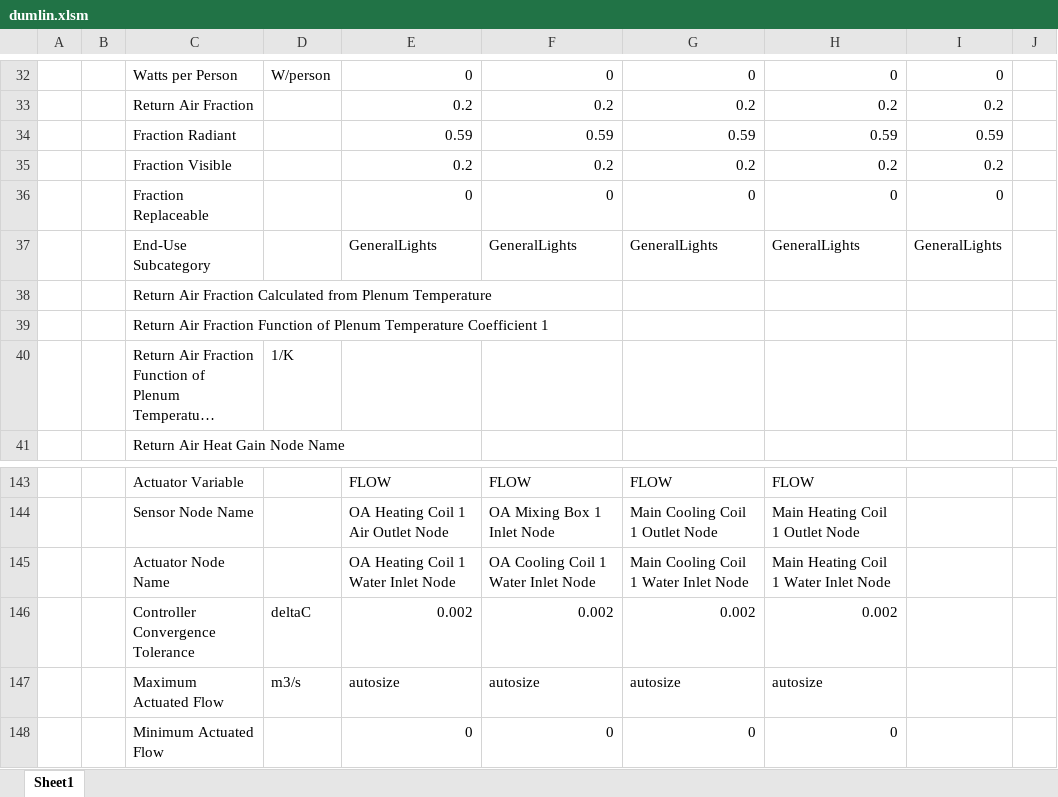
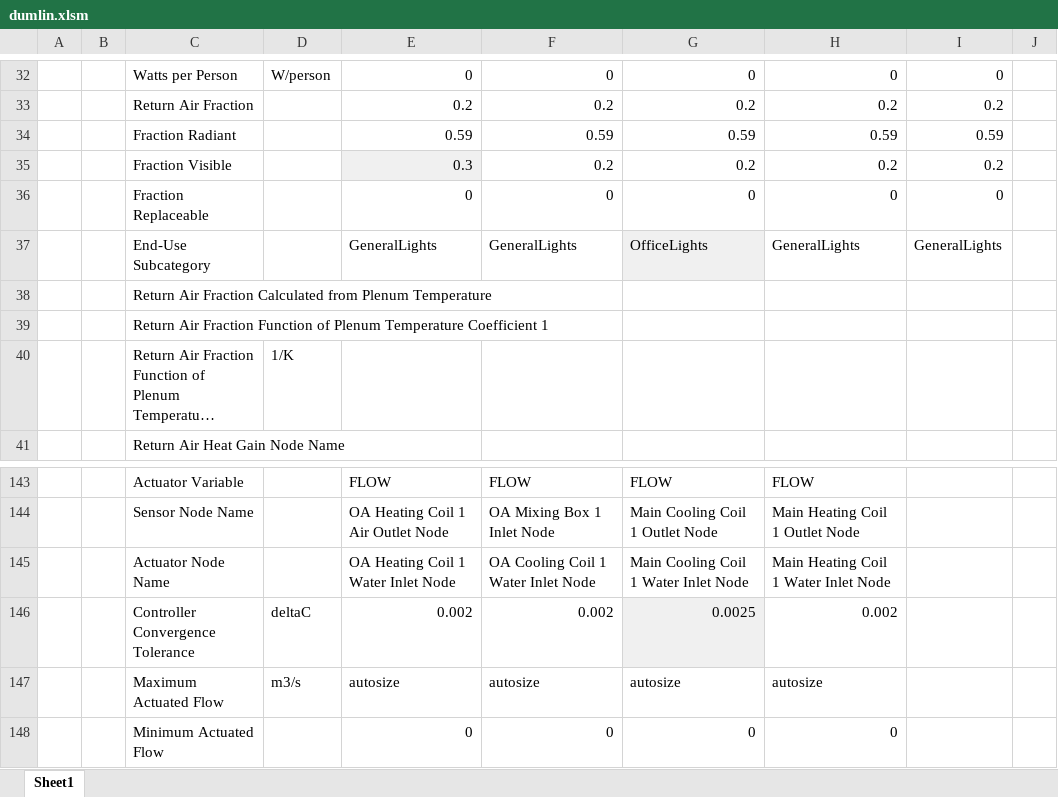
Before and after one commit to JasonGlazer/Drumlin, an Excel workbook: dumlin.xlsm, sheet Sheet1, drawn as a sheet; only a part is shown, gaps mark what is left out; long unchanged cells end in …; values as stored, in another font and other column widths than the file's, no borders; charts and pictures not drawn; the diff names each change by its address in the sheet, - before the commit and + after, or states it on an @@ line.

Commit message:
A few more example changes

```diff
--- a/dumlin.xlsm (sheet Sheet1)
+++ b/dumlin.xlsm (sheet Sheet1)
-E35: 0.2
+E35: 0.3
-E35 fill: none
+E35 fill: #F0F0F0
-G37: GeneralLights
+G37: OfficeLights
-G37 fill: none
+G37 fill: #F0F0F0
-G146: 0.002
+G146: 0.0025
-G146 fill: none
+G146 fill: #F0F0F0
```
